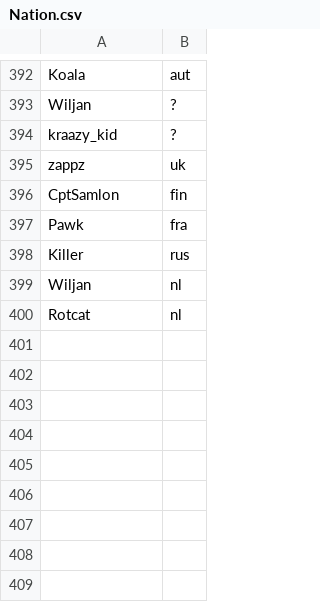
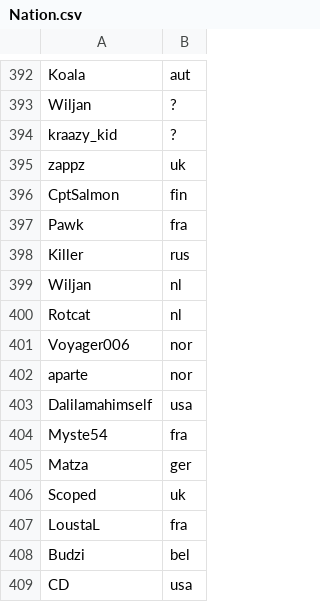
Before and after one commit to monheimx9/TWRC, a CSV file: data/Nation.csv, drawn as a sheet; only a part is shown, gaps mark what is left out.

Commit message:
Update Nation.csv

```diff
--- a/data/Nation.csv
+++ b/data/Nation.csv
@@ -395,3 +395,3 @@ kraazy_kid;?
 zappz;uk
-CptSamlon;fin
+CptSalmon;fin
 Pawk;fra
@@ -400 +400,10 @@ Wiljan;nl
 Rotcat;nl
+Voyager006;nor
+aparte;nor
+Dalilamahimself;usa
+Myste54;fra
+Matza;ger
+Scoped;uk
+LoustaL;fra
+Budzi;bel
+CD;usa
```
